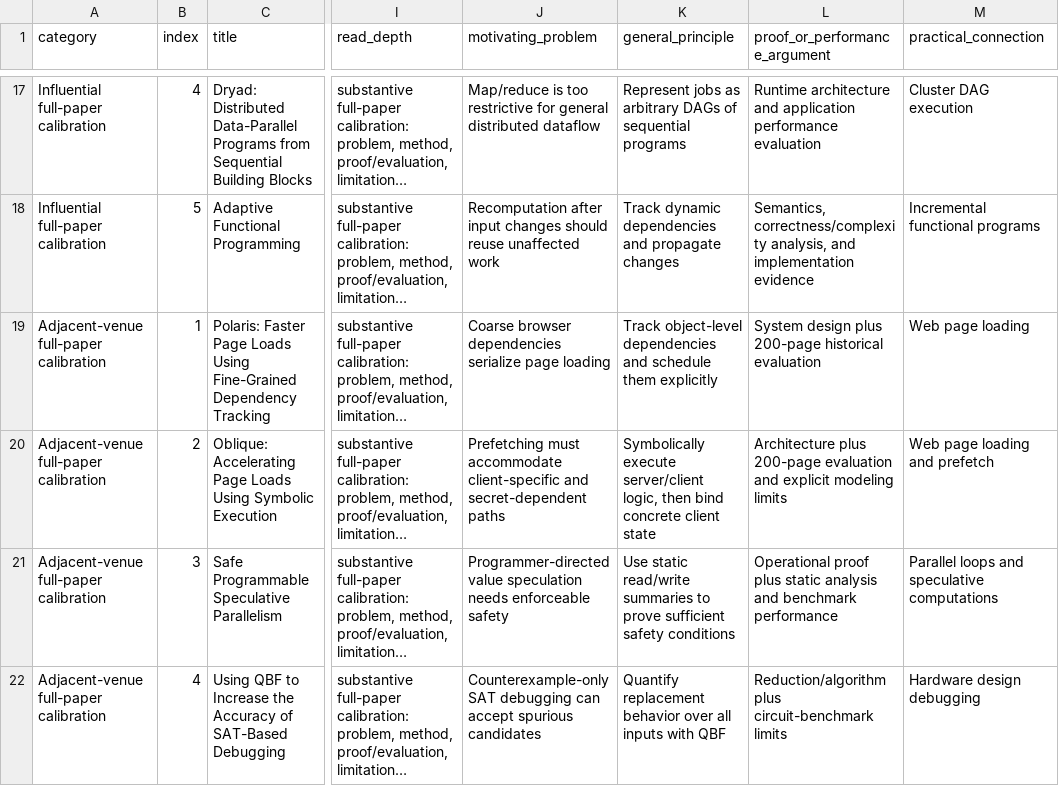
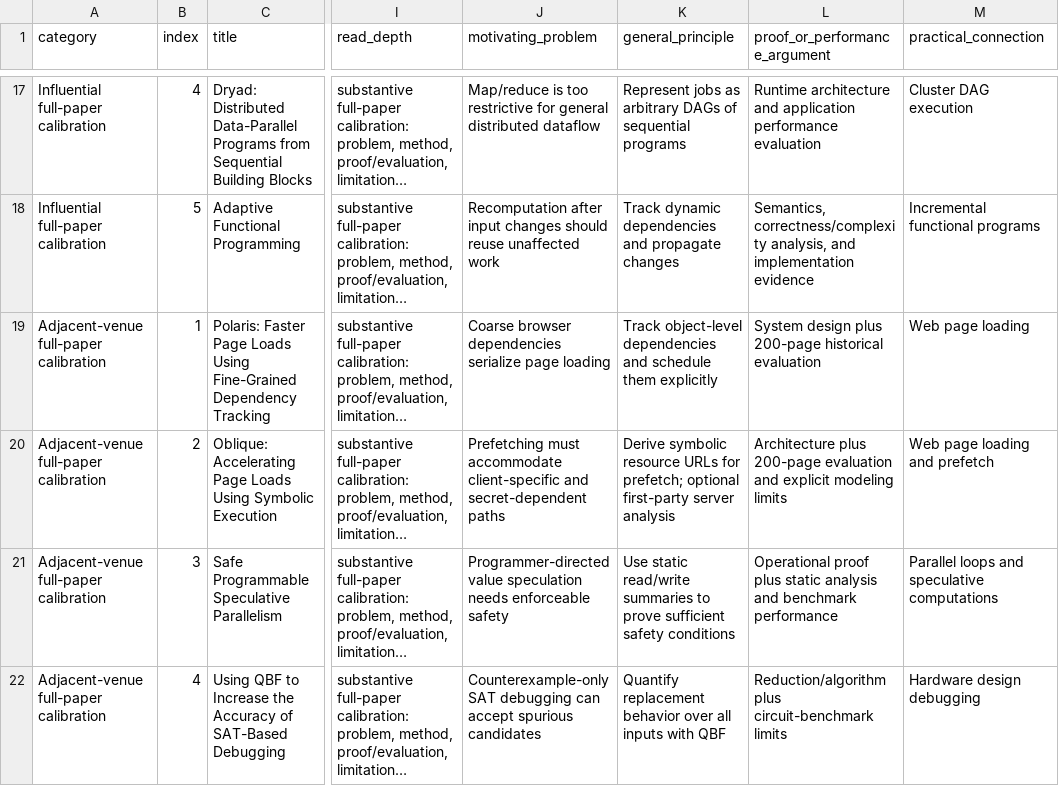
Before and after one commit to Haoyi-Zhang/RepairCut, a CSV file: literature-calibration.csv, drawn as a sheet; only a part is shown, gaps mark what is left out; long unchanged cells end in …; the diff names each change by its address in the sheet, - before the commit and + after, or states it on an @@ line.

```diff
--- a/literature-calibration.csv
+++ b/literature-calibration.csv
-K20 (general_principle): Symbolically execute server/client logic, then bind concrete client state
+K20 (general_principle): Derive symbolic resource URLs for prefetch; optional first-party server analysis
```
Also changed, not shown: 5 other files.
